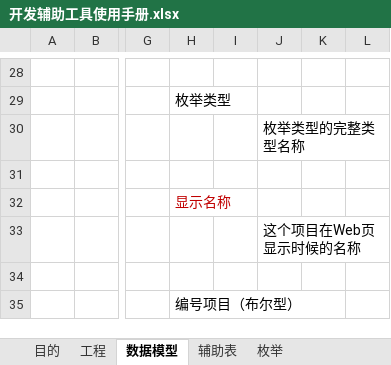
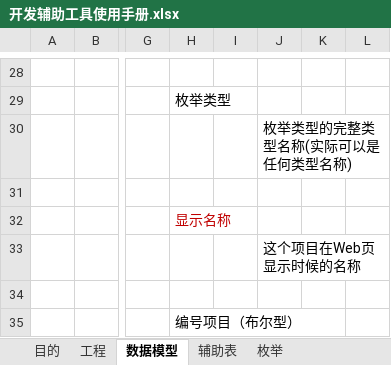
Before and after one commit to magicdict/DominoKit, an Excel workbook: DevKit/Help/开发辅助工具使用手册.xlsx, sheet 数据模型, drawn as a sheet; only a part is shown, gaps mark what is left out; values as stored, in another font and other column widths than the file's, no borders; charts and pictures not drawn; the diff names each change by its address in the sheet, - before the commit and + after, or states it on an @@ line.

```diff
--- a/DevKit/Help/开发辅助工具使用手册.xlsx (sheet 数据模型)
+++ b/DevKit/Help/开发辅助工具使用手册.xlsx (sheet 数据模型)
-J30: 枚举类型的完整类型名称
+J30: 枚举类型的完整类型名称(实际可以是任何类型名称)
```
Also changed, not shown: charts or pictures, 2 other files.
